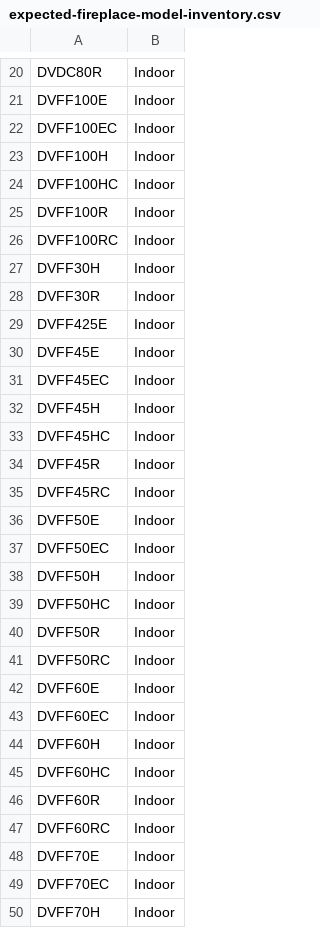
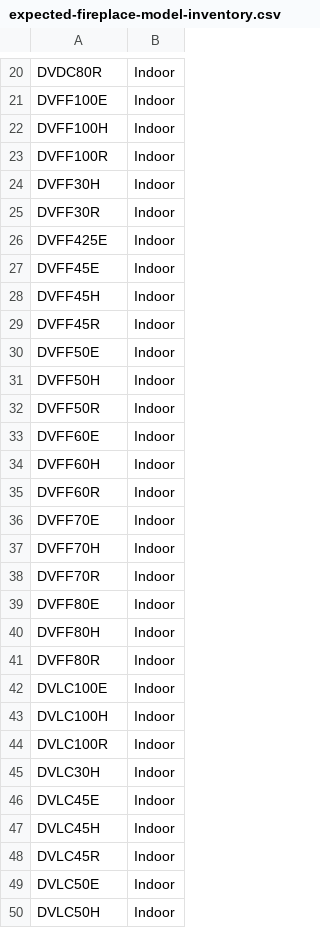
Before and after one commit to kbAppDev/flare-fireplace-quotes-updates, a CSV file: LocalData/expected-fireplace-model-inventory.csv, drawn as a sheet; only a part is shown, gaps mark what is left out; the shorter side is filled out with more unchanged rows; the diff covers the shown part only; the diff names each change by its address in the sheet, - before the commit and + after, or states it on an @@ line.

Commit message:
Remove Commercial lineup and add fireplace reordering for v1.6.4

```diff
--- a/LocalData/expected-fireplace-model-inventory.csv
+++ b/LocalData/expected-fireplace-model-inventory.csv
-row 22: DVFF100EC | Indoor
-row 24: DVFF100HC | Indoor
-row 26: DVFF100RC | Indoor
-row 31: DVFF45EC | Indoor
-row 33: DVFF45HC | Indoor
-row 35: DVFF45RC | Indoor
-row 37: DVFF50EC | Indoor
-row 39: DVFF50HC | Indoor
-row 41: DVFF50RC | Indoor
-row 43: DVFF60EC | Indoor
-row 45: DVFF60HC | Indoor
-row 47: DVFF60RC | Indoor
-row 49: DVFF70EC | Indoor
```
Also changed, not shown: 23 removed rows elsewhere in this file, 13 other files.
